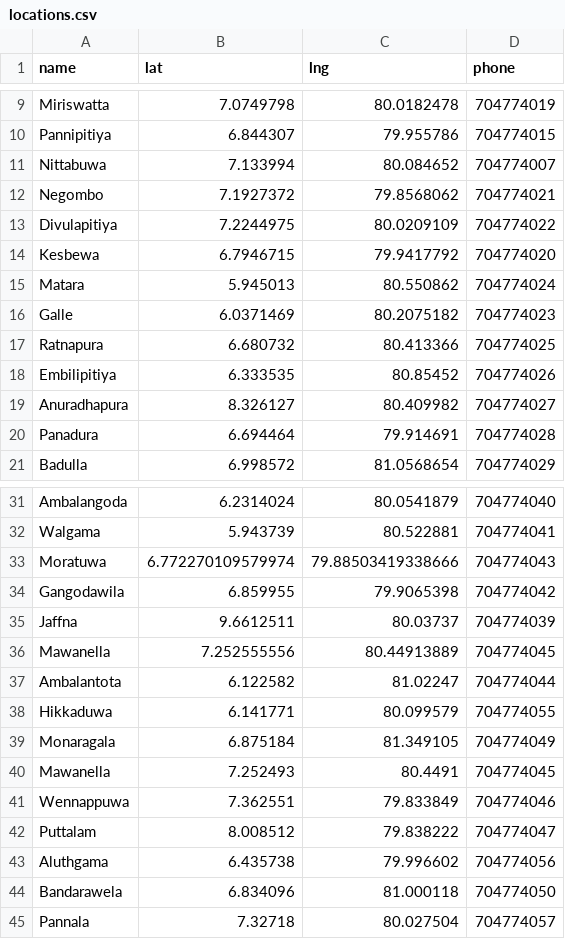
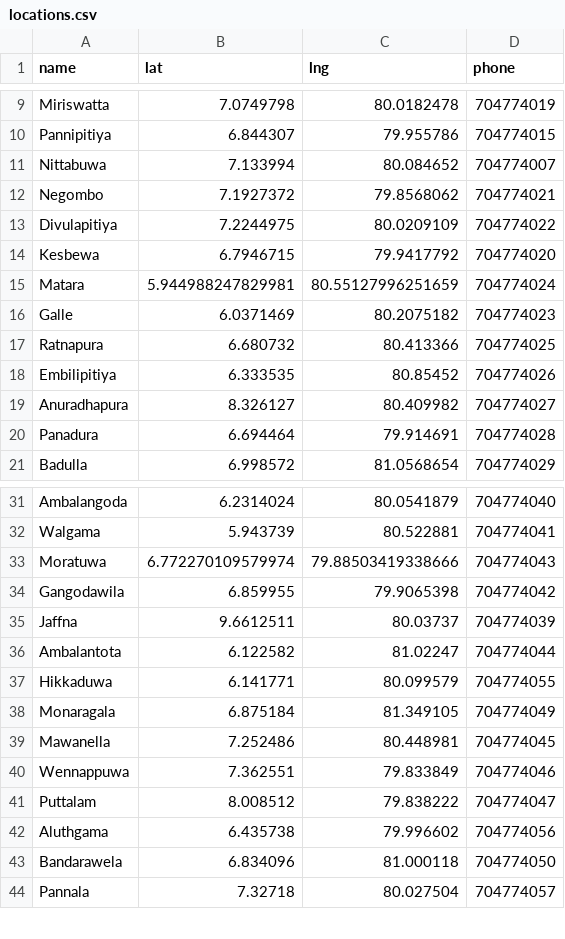
Before and after one commit to t-abhisheka/energ1-outlet-finder, a CSV file: locations.csv, drawn as a sheet; only a part is shown, gaps mark what is left out.

Commit message:
remove duplicate of mawanella

```diff
--- a/locations.csv
+++ b/locations.csv
@@ -14,3 +14,3 @@ Divulapitiya,7.2244975,80.0209109,704774022
 Kesbewa,6.7946715,79.9417792,704774020
-Matara,5.945013,80.550862,704774024
+Matara,5.944988247829981, 80.55127996251659,704774024
 Galle,6.0371469,80.2075182,704774023
@@ -35,3 +35,2 @@ Gangodawila,6.859955,79.9065398,704774042
 Jaffna,9.6612511,80.03737,704774039
-Mawanella,7.252555556,80.44913889,704774045
 Ambalantota,6.122582,81.02247,704774044
@@ -39,3 +38,3 @@ Hikkaduwa,6.141771,80.099579,704774055
 Monaragala,6.875184,81.349105,704774049
-Mawanella,7.252493,80.4491,704774045
+Mawanella,7.252486, 80.448981,704774045
 Wennappuwa,7.362551,79.833849,704774046
```
